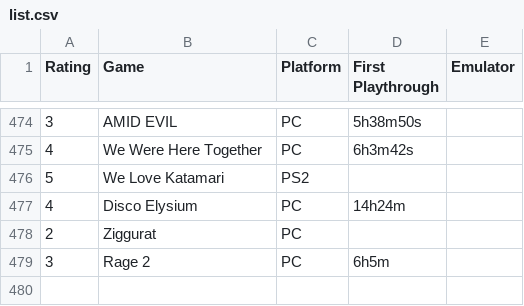
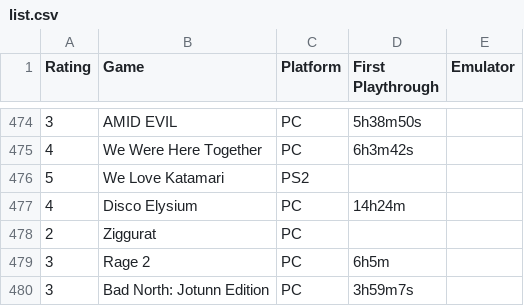
Before and after one commit to m-e-l-b-o/gamedata, a CSV file: list.csv, drawn as a sheet; only a part is shown, gaps mark what is left out; the diff names each change by its address in the sheet, - before the commit and + after, or states it on an @@ line.

```diff
--- a/list.csv
+++ b/list.csv
+row 480: 3 | Bad North: Jotunn Edition | PC | 3h59m7s
```
Also changed, not shown: 4 other files.
